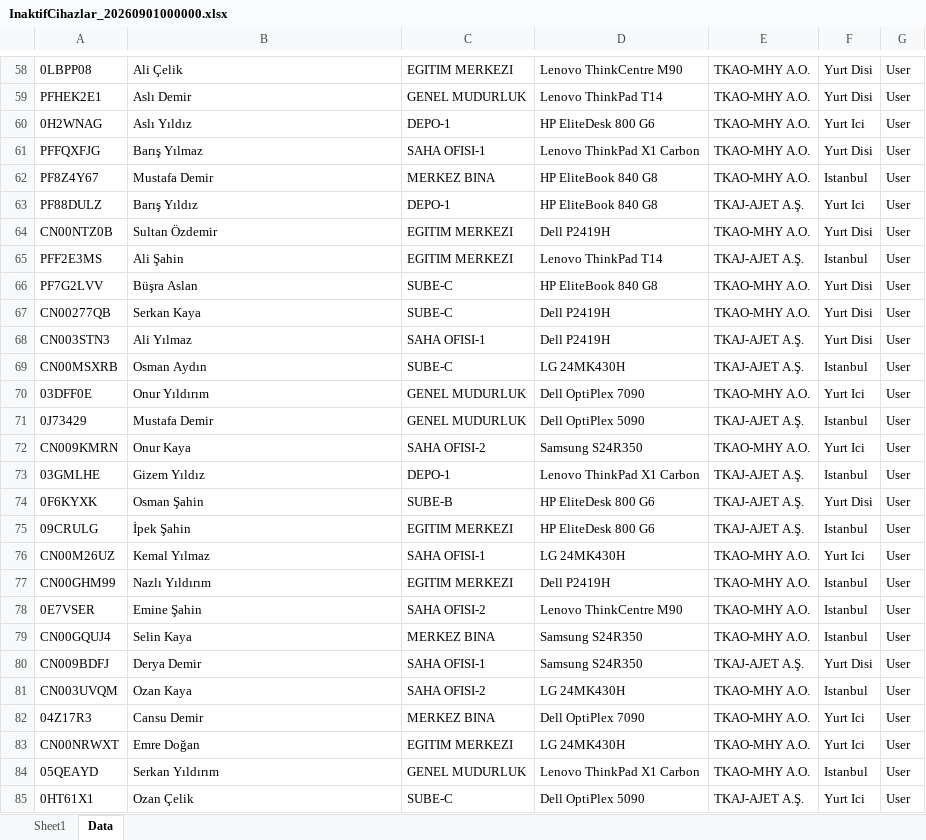
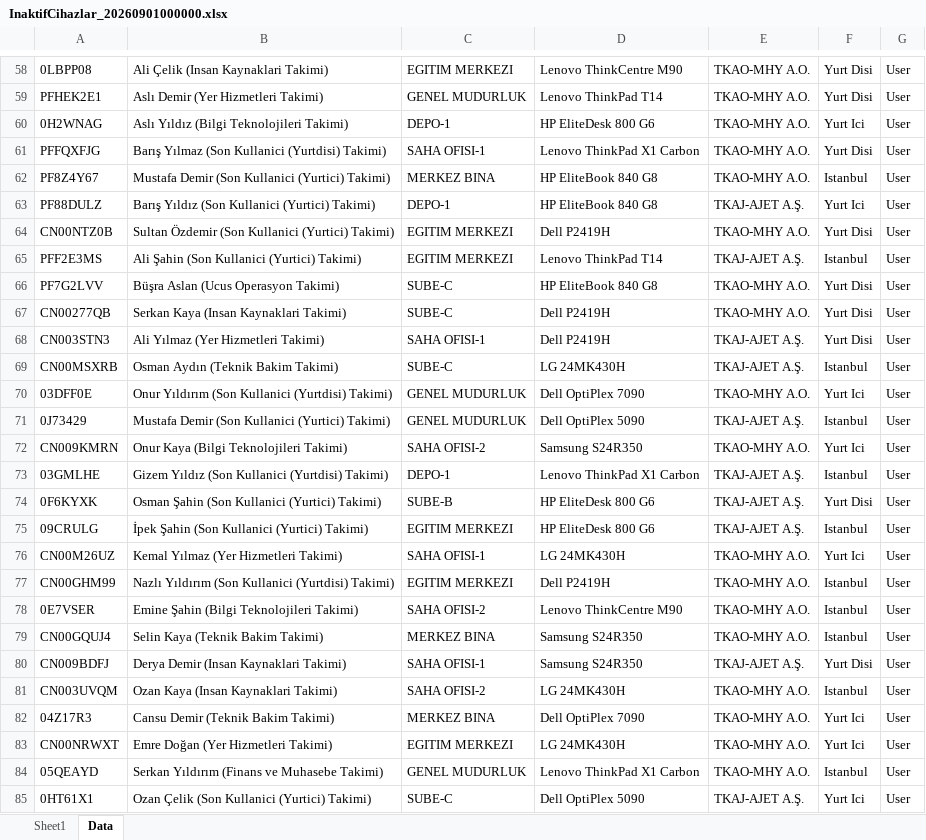
Before and after one commit to cankaratass1-tech/tk-asset-manager, an Excel workbook: backend/demo-data/current/InaktifCihazlar_20260901000000.xlsx, sheet Data, drawn as a sheet; only a part is shown, gaps mark what is left out; values as stored, in another font and other column widths than the file's, no borders; the diff covers the shown part only; the diff names each change by its address in the sheet, - before the commit and + after, or states it on an @@ line.

```diff
--- a/backend/demo-data/current/InaktifCihazlar_20260901000000.xlsx (sheet Data)
+++ b/backend/demo-data/current/InaktifCihazlar_20260901000000.xlsx (sheet Data)
-B58: Ali Çelik
+B58: Ali Çelik (Insan Kaynaklari Takimi)
-B59: Aslı Demir
+B59: Aslı Demir (Yer Hizmetleri Takimi)
-B60: Aslı Yıldız
+B60: Aslı Yıldız (Bilgi Teknolojileri Takimi)
-B61: Barış Yılmaz
+B61: Barış Yılmaz (Son Kullanici (Yurtdisi) Takimi)
-B62: Mustafa Demir
+B62: Mustafa Demir (Son Kullanici (Yurtici) Takimi)
-B63: Barış Yıldız
+B63: Barış Yıldız (Son Kullanici (Yurtici) Takimi)
-B64: Sultan Özdemir
+B64: Sultan Özdemir (Son Kullanici (Yurtici) Takimi)
-B65: Ali Şahin
+B65: Ali Şahin (Son Kullanici (Yurtici) Takimi)
-B66: Büşra Aslan
+B66: Büşra Aslan (Ucus Operasyon Takimi)
-B67: Serkan Kaya
+B67: Serkan Kaya (Insan Kaynaklari Takimi)
-B68: Ali Yılmaz
+B68: Ali Yılmaz (Yer Hizmetleri Takimi)
-B69: Osman Aydın
+B69: Osman Aydın (Teknik Bakim Takimi)
-B70: Onur Yıldırım
+B70: Onur Yıldırım (Son Kullanici (Yurtdisi) Takimi)
-B71: Mustafa Demir
+B71: Mustafa Demir (Son Kullanici (Yurtici) Takimi)
-B72: Onur Kaya
+B72: Onur Kaya (Bilgi Teknolojileri Takimi)
-B73: Gizem Yıldız
+B73: Gizem Yıldız (Son Kullanici (Yurtdisi) Takimi)
-B74: Osman Şahin
+B74: Osman Şahin (Son Kullanici (Yurtici) Takimi)
-B75: İpek Şahin
+B75: İpek Şahin (Son Kullanici (Yurtici) Takimi)
-B76: Kemal Yılmaz
+B76: Kemal Yılmaz (Yer Hizmetleri Takimi)
-B77: Nazlı Yıldırım
+B77: Nazlı Yıldırım (Son Kullanici (Yurtdisi) Takimi)
-B78: Emine Şahin
+B78: Emine Şahin (Bilgi Teknolojileri Takimi)
-B79: Selin Kaya
+B79: Selin Kaya (Teknik Bakim Takimi)
-B80: Derya Demir
+B80: Derya Demir (Insan Kaynaklari Takimi)
-B81: Ozan Kaya
+B81: Ozan Kaya (Insan Kaynaklari Takimi)
-B82: Cansu Demir
+B82: Cansu Demir (Teknik Bakim Takimi)
-B83: Emre Doğan
+B83: Emre Doğan (Yer Hizmetleri Takimi)
-B84: Serkan Yıldırım
+B84: Serkan Yıldırım (Finans ve Muhasebe Takimi)
-B85: Ozan Çelik
+B85: Ozan Çelik (Son Kullanici (Yurtici) Takimi)
```
Also changed, not shown: 159 edited cells elsewhere in this sheet, 10 other files.
